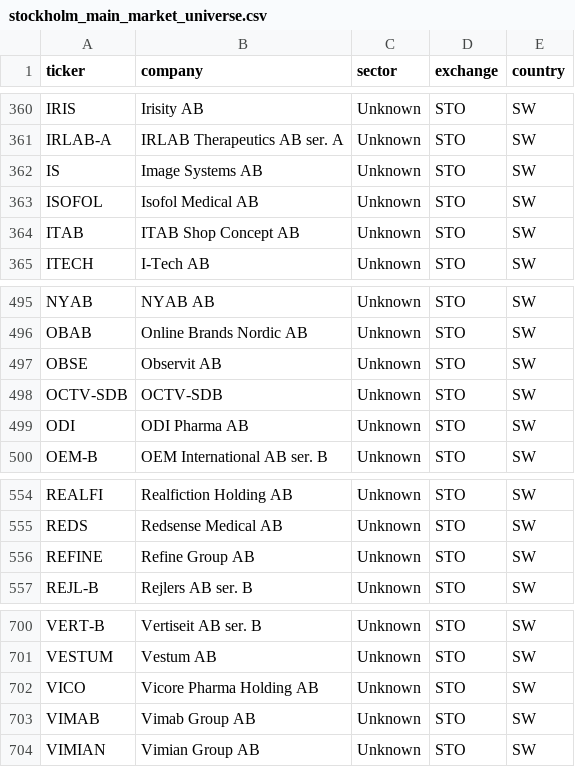
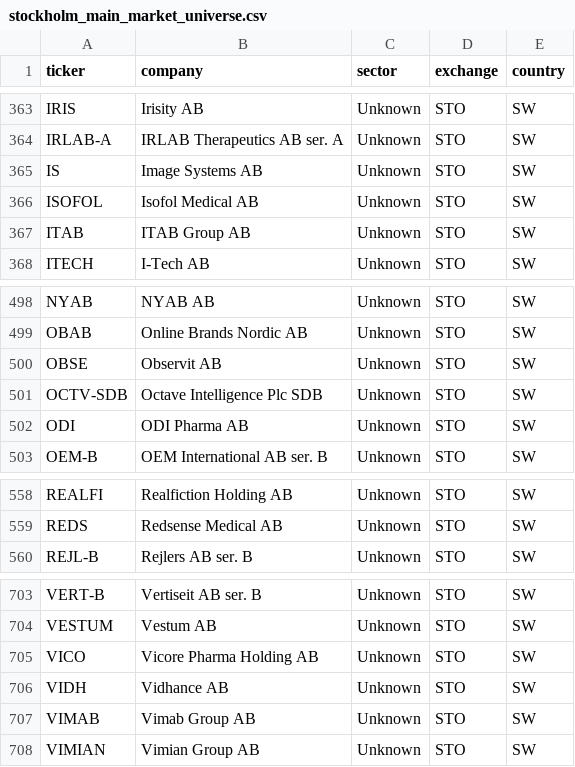
Before and after one commit to hiqporoid/Magicformula-suomi, a CSV file: python_pipeline/data/stockholm_main_market_universe.csv, drawn as a sheet; only a part is shown, gaps mark what is left out; the diff covers the shown part only.

```diff
--- a/python_pipeline/data/stockholm_main_market_universe.csv
+++ b/python_pipeline/data/stockholm_main_market_universe.csv
@@ -363,3 +366,3 @@ IS,Image Systems AB,Unknown,STO,SW
 ISOFOL,Isofol Medical AB,Unknown,STO,SW
-ITAB,ITAB Shop Concept AB,Unknown,STO,SW
+ITAB,ITAB Group AB,Unknown,STO,SW
 ITECH,I-Tech AB,Unknown,STO,SW
@@ -497,3 +500,3 @@ OBAB,Online Brands Nordic AB,Unknown,STO,SW
 OBSE,Observit AB,Unknown,STO,SW
-OCTV-SDB,OCTV-SDB,Unknown,STO,SW
+OCTV-SDB,Octave Intelligence Plc SDB,Unknown,STO,SW
 ODI,ODI Pharma AB,Unknown,STO,SW
@@ -555,3 +559,2 @@ REALFI,Realfiction Holding AB,Unknown,STO,SW
 REDS,Redsense Medical AB,Unknown,STO,SW
-REFINE,Refine Group AB,Unknown,STO,SW
 REJL-B,Rejlers AB ser. B,Unknown,STO,SW
@@ -702,2 +705,3 @@ VESTUM,Vestum AB,Unknown,STO,SW
 VICO,Vicore Pharma Holding AB,Unknown,STO,SW
+VIDH,Vidhance AB,Unknown,STO,SW
 VIMAB,Vimab Group AB,Unknown,STO,SW
```
Also changed, not shown: 6 added rows elsewhere in this file, python_pipeline/data/financials.csv, python_pipeline/data/main_market_universe.csv, 1 other file.
